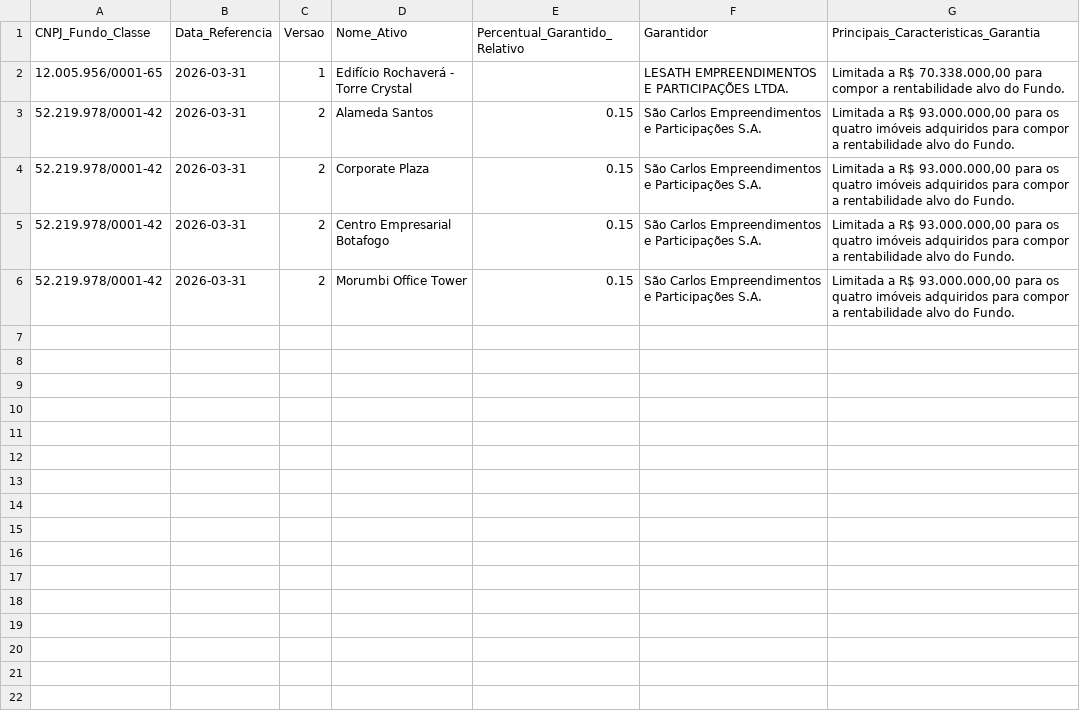
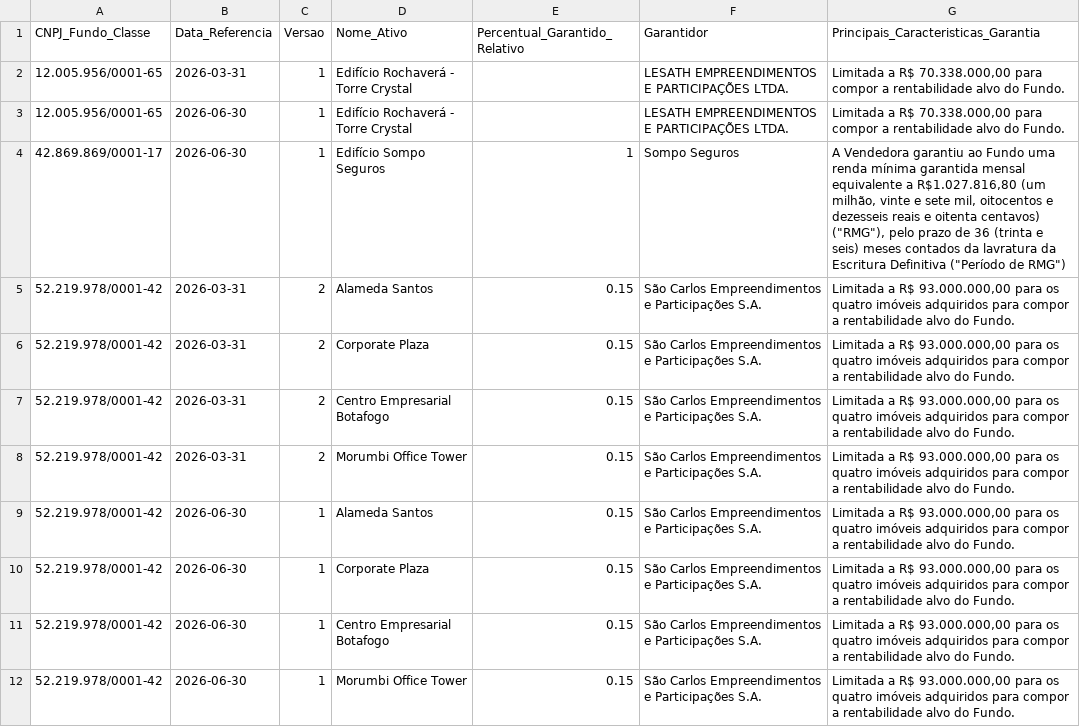
Before and after one commit to VBGVictor/CVM-FII-Data, a CSV file: output/dados_projeto/inf_trimestral_fii_2026/inf_trimestral_fii_ativo_garantia_rentabilidade_2026.csv, drawn as a sheet.

```diff
--- a/output/dados_projeto/inf_trimestral_fii_2026/inf_trimestral_fii_ativo_garantia_rentabilidade_2026.csv
+++ b/output/dados_projeto/inf_trimestral_fii_2026/inf_trimestral_fii_ativo_garantia_rentabilidade_2026.csv
@@ -2,2 +2,4 @@ CNPJ_Fundo_Classe;Data_Referencia;Versao;Nome_Ativo;Percentual_Garantido_Relativ
 12.005.956/0001-65;2026-03-31;1;Edifício Rochaverá - Torre Crystal;;LESATH EMPREENDIMENTOS E PARTICIPAÇÕES LTDA.;Limitada a R$ 70.338.000,00 para compor a rentabilidade alvo do Fundo.
+12.005.956/0001-65;2026-06-30;1;Edifício Rochaverá - Torre Crystal;;LESATH EMPREENDIMENTOS E PARTICIPAÇÕES LTDA.;Limitada a R$ 70.338.000,00 para compor a rentabilidade alvo do Fundo.
+42.869.869/0001-17;2026-06-30;1;Edifício Sompo Seguros;1;Sompo Seguros;A Vendedora garantiu ao Fundo uma renda mínima garantida mensal equivalente a R$1.027.816,80 (um milhão, vinte e sete mil, oitocentos e dezesseis reais e oitenta centavos) ("RMG"), pelo prazo de 36 (trinta e seis) meses contados da lavratura da Escritura Definitiva ("Período de RMG")
 52.219.978/0001-42;2026-03-31;2;Alameda Santos;0.15;São Carlos Empreendimentos e Participações S.A.;Limitada a R$ 93.000.000,00 para os  quatro imóveis  adquiridos para compor a rentabilidade alvo do Fundo.
@@ -6 +8,5 @@ CNPJ_Fundo_Classe;Data_Referencia;Versao;Nome_Ativo;Percentual_Garantido_Relativ
 52.219.978/0001-42;2026-03-31;2;Morumbi Office Tower;0.15;São Carlos Empreendimentos e Participações S.A.;Limitada a R$ 93.000.000,00 para os  quatro imóveis  adquiridos para compor a rentabilidade alvo do Fundo.
+52.219.978/0001-42;2026-06-30;1;Alameda Santos;0.15;São Carlos Empreendimentos e Participações S.A.;Limitada a R$ 93.000.000,00 para os  quatro imóveis  adquiridos para compor a rentabilidade alvo do Fundo.
+52.219.978/0001-42;2026-06-30;1;Corporate Plaza;0.15;São Carlos Empreendimentos e Participações S.A.;Limitada a R$ 93.000.000,00 para os  quatro imóveis  adquiridos para compor a rentabilidade alvo do Fundo.
+52.219.978/0001-42;2026-06-30;1;Centro Empresarial Botafogo;0.15;São Carlos Empreendimentos e Participações S.A.;Limitada a R$ 93.000.000,00 para os  quatro imóveis  adquiridos para compor a rentabilidade alvo do Fundo.
+52.219.978/0001-42;2026-06-30;1;Morumbi Office Tower;0.15;São Carlos Empreendimentos e Participações S.A.;Limitada a R$ 93.000.000,00 para os  quatro imóveis  adquiridos para compor a rentabilidade alvo do Fundo.
```
Also changed, not shown: output/dados_projeto/inf_trimestral_fii_2022/inf_trimestral_fii_imovel_desempenho_2022.csv, output/dados_projeto/inf_trimestral_fii_2026/inf_trimestral_fii_alienacao_terreno_2026.csv, 36 other files.
